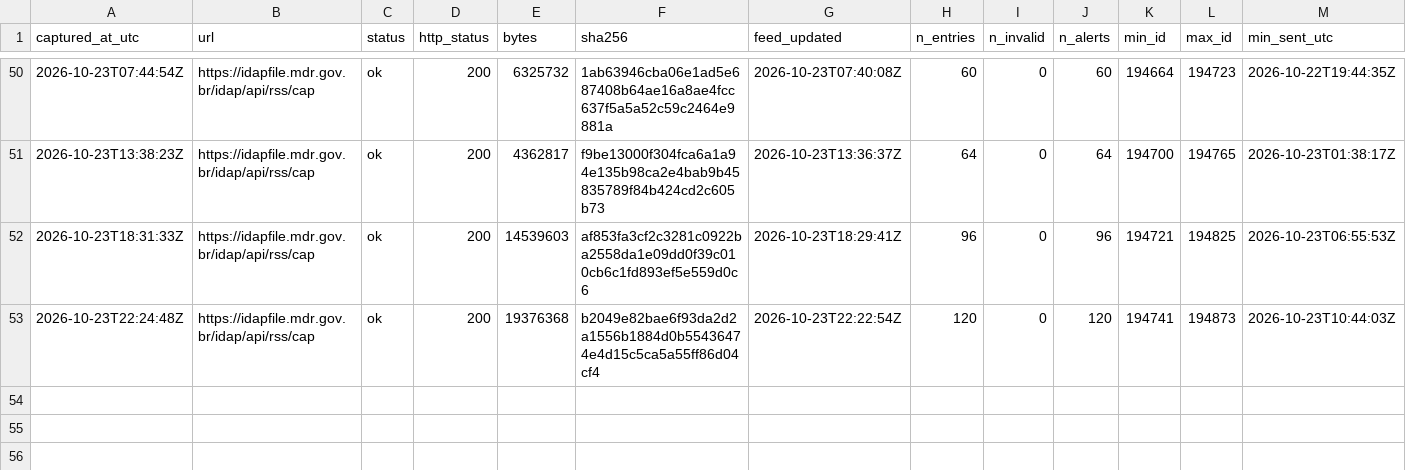
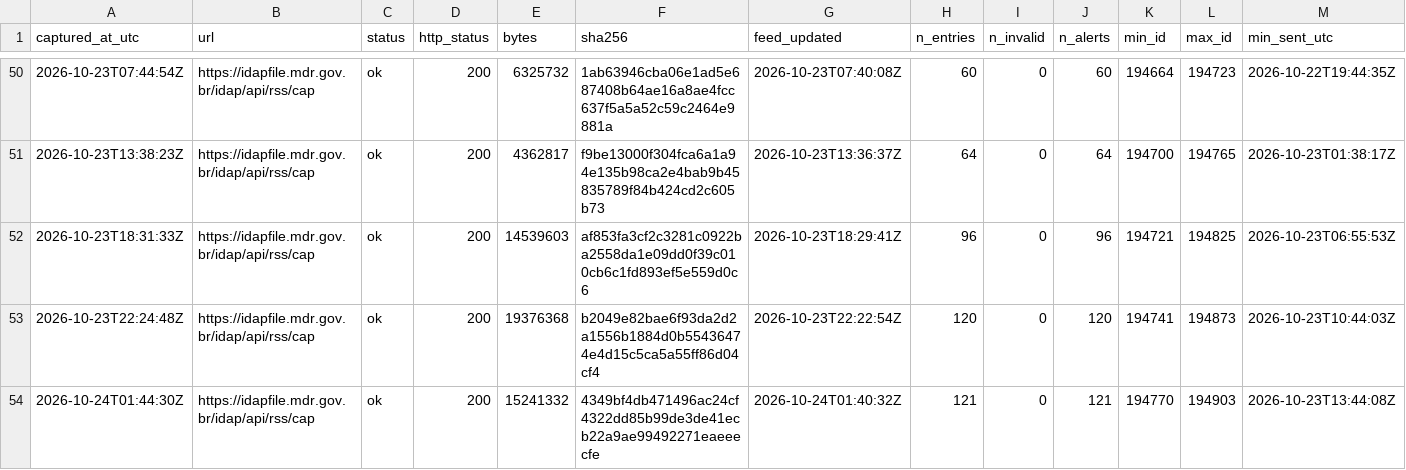
Before and after one commit to alvarocoutinho/crisis-dashboard, a CSV file: data/idap/capturas.csv, drawn as a sheet; only a part is shown, gaps mark what is left out; rows hold the shown columns only; the diff names each change by its address in the sheet, - before the commit and + after, or states it on an @@ line.

```diff
--- a/data/idap/capturas.csv
+++ b/data/idap/capturas.csv
+row 54: 2026-10-24T01:44:30Z | https://idapfile.mdr.gov.br/idap/api/rss/cap | ok | 200 | 15241332 | 4349bf4db471496ac24cf4322dd85b99de3de41ecb22a9ae99492271eaeeecfe | 2026-10-24T01:40:32Z | 121 | 0 | 121 | 194770 | 194903 | 2026-10-23T13:44:08Z
```
Also changed, not shown: 4 other files.
